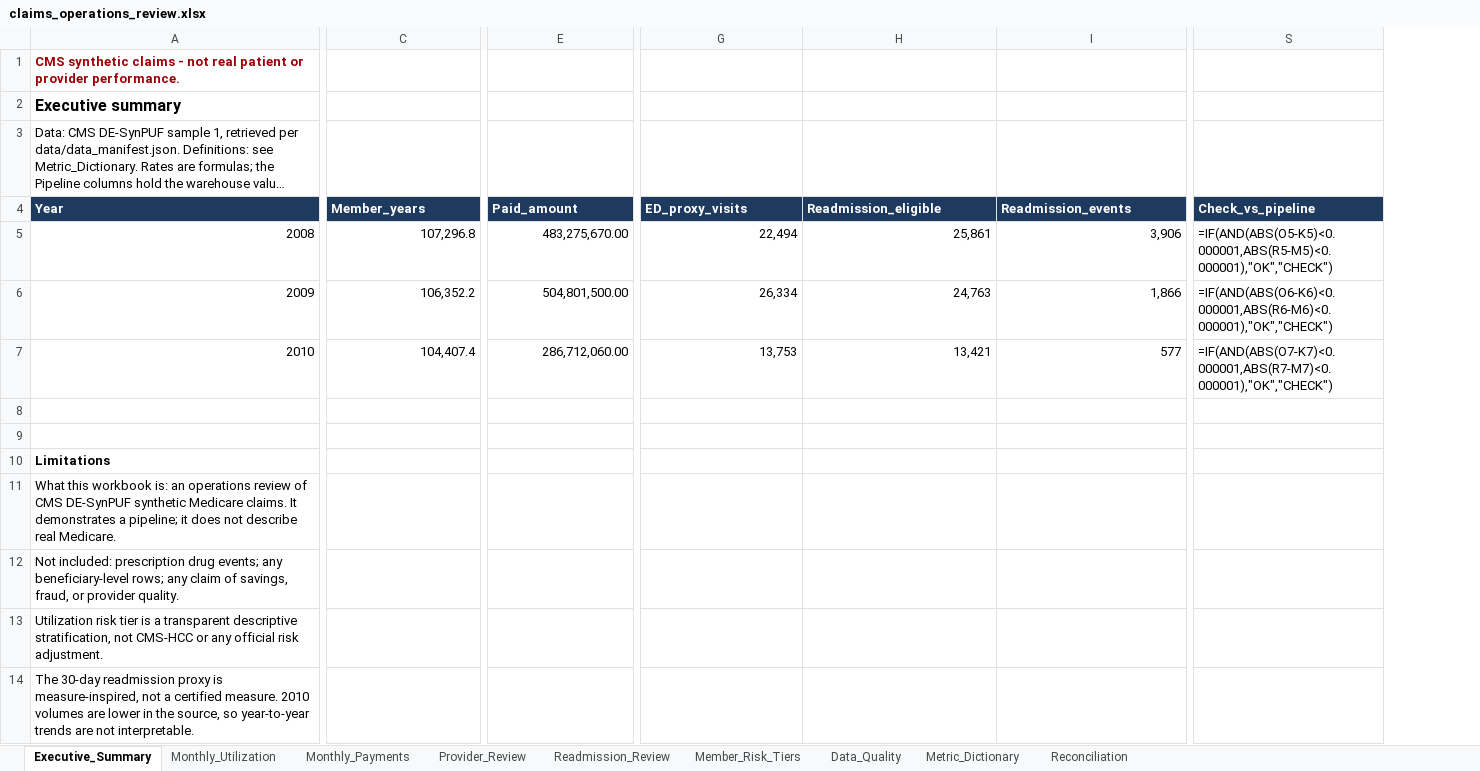
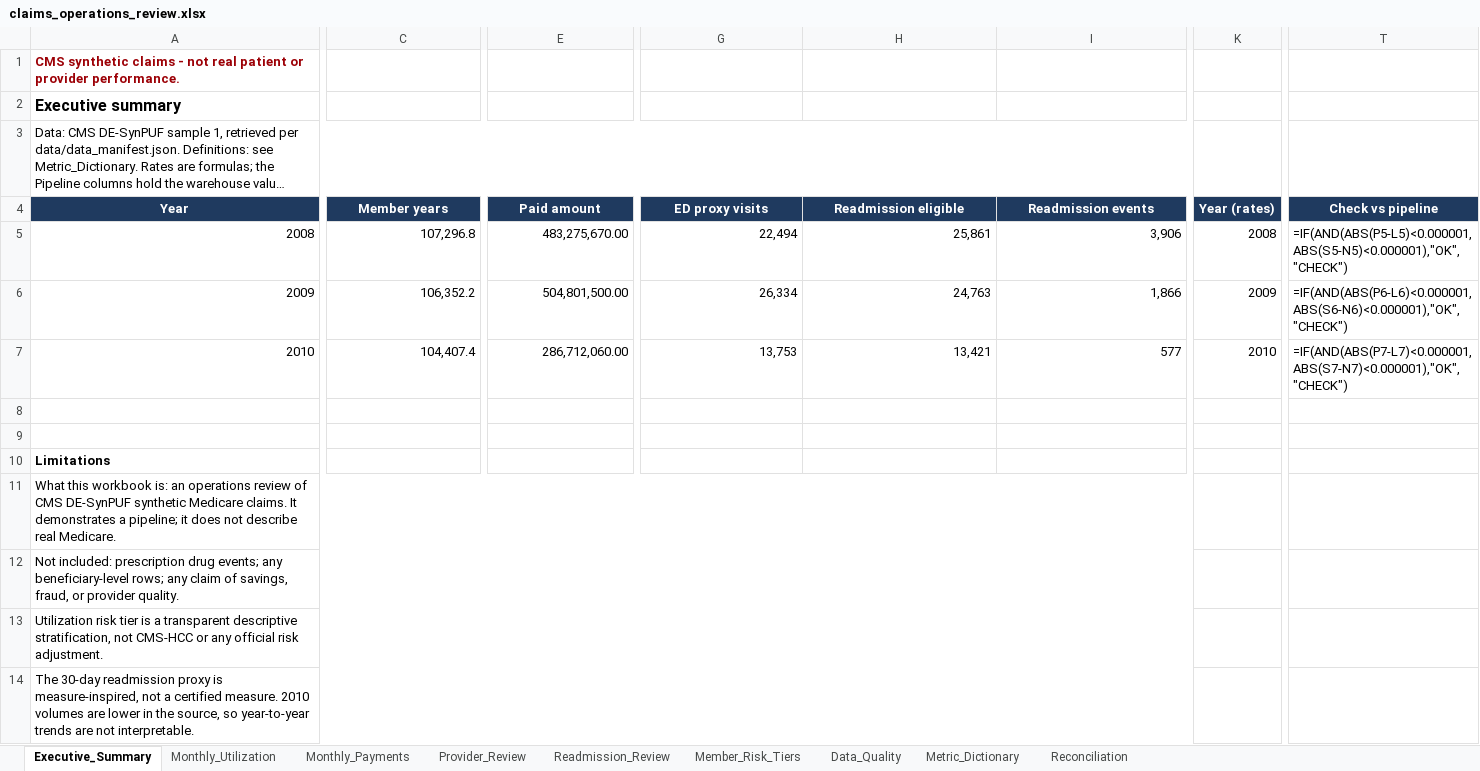
Before and after one commit to VijayChamakuri/medicare-claims-utilization-cost-quality, an Excel workbook: excel/claims_operations_review.xlsx, sheet Executive_Summary, drawn as a sheet; only a part is shown, gaps mark what is left out; long unchanged cells end in …; values as stored, in another font and other column widths than the file's, no borders; formulas without a stored value are shown as written; conditional formats and table styles not drawn; removed rows and columns are numbered as before the commit, all else as after; the diff covers the shown part only; the diff names each change by its address in the sheet, - before the commit and + after, or states it on an @@ line.

Commit message:
ci: fixture-all and dbt generation checks; regenerate sample 1 artifacts
- make fixture-all runs build, dbt and equivalence, validate, export, Excel and PDF, reports and the Tableau workbook
- regenerated exports, Excel, executive PDF, reports, Tableau package and dashboard from sample 1

```diff
--- a/excel/claims_operations_review.xlsx (sheet Executive_Summary)
+++ b/excel/claims_operations_review.xlsx (sheet Executive_Summary)
+column K (Year (rates)), rows 5-7: 2008 | 2009 | 2010
-column S (Check_vs_pipeline), rows 5-7: =IF(AND(ABS(O5-K5)<0.000001,ABS(R5-M5)<0.000001),"OK","CHECK") | =IF(AND(ABS(O6-K6)<0.000001,ABS(R6-M6)<0.000001),"OK","CHECK") | =IF(AND(ABS(O7-K7)<0.000001,ABS(R7-M7)<0.000001),"OK","CHECK")
+column T (Check vs pipeline), rows 5-7: =IF(AND(ABS(P5-L5)<0.000001,ABS(S5-N5)<0.000001),"OK","CHECK") | =IF(AND(ABS(P6-L6)<0.000001,ABS(S6-N6)<0.000001),"OK","CHECK") | =IF(AND(ABS(P7-L7)<0.000001,ABS(S7-N7)<0.000001),"OK","CHECK")
+A3:J3 merged
-A4:I4 alignment: left
+A4:I4 alignment: center
-C4: Member_years
+C4: Member years
-E4: Paid_amount
+E4: Paid amount
-G4: ED_proxy_visits
+G4: ED proxy visits
-H4: Readmission_eligible
+H4: Readmission eligible
-I4: Readmission_events
+I4: Readmission events
+A11:J11 merged
+A12:J12 merged
+A13:J13 merged
+A14:J14 merged
```
Also changed, not shown: 9 edited cells and cell formats elsewhere in this sheet, sheet Provider_Review, sheet Metric_Dictionary, 25 other files.
